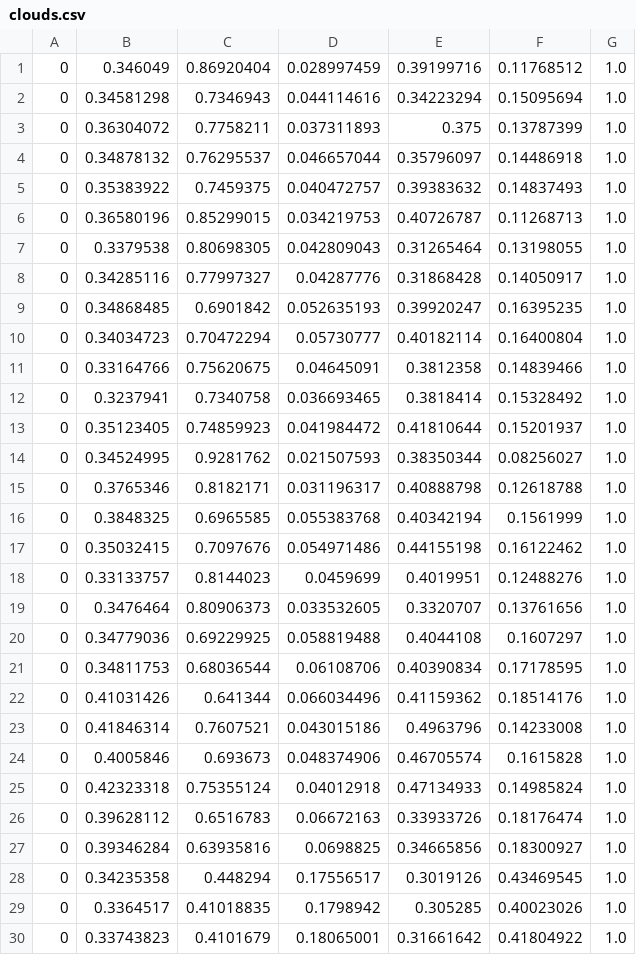
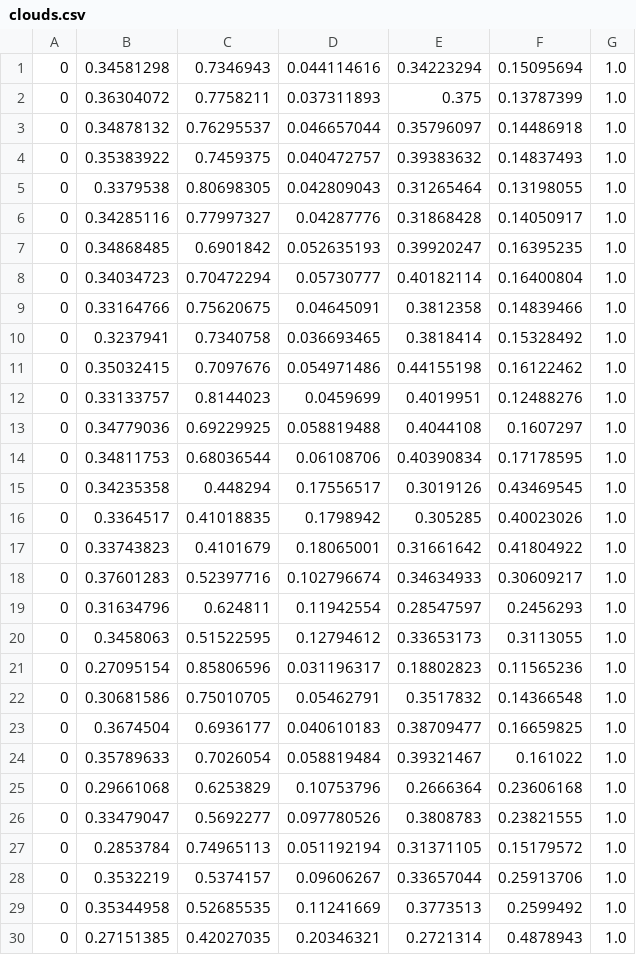
Before and after one commit to kylecorry31/Trail-Sense-Cloud-Trainer, a CSV file: clouds.csv, drawn as a sheet; only a part is shown; the shorter side is filled out with more unchanged rows; the diff covers the shown part only.

```diff
--- a/clouds.csv
+++ b/clouds.csv
@@ -1,2 +1 @@
-0,0.346049,0.86920404,0.028997459,0.39199716,0.11768512,1.0
 0,0.34581298,0.7346943,0.044114616,0.34223294,0.15095694,1.0
@@ -5,3 +4,2 @@
 0,0.35383922,0.7459375,0.040472757,0.39383632,0.14837493,1.0
-0,0.36580196,0.85299015,0.034219753,0.40726787,0.11268713,1.0
 0,0.3379538,0.80698305,0.042809043,0.31265464,0.13198055,1.0
@@ -12,17 +10,6 @@
 0,0.3237941,0.7340758,0.036693465,0.3818414,0.15328492,1.0
-0,0.35123405,0.74859923,0.041984472,0.41810644,0.15201937,1.0
-0,0.34524995,0.9281762,0.021507593,0.38350344,0.08256027,1.0
-0,0.3765346,0.8182171,0.031196317,0.40888798,0.12618788,1.0
-0,0.3848325,0.6965585,0.055383768,0.40342194,0.1561999,1.0
 0,0.35032415,0.7097676,0.054971486,0.44155198,0.16122462,1.0
 0,0.33133757,0.8144023,0.0459699,0.4019951,0.12488276,1.0
-0,0.3476464,0.80906373,0.033532605,0.3320707,0.13761656,1.0
 0,0.34779036,0.69229925,0.058819488,0.4044108,0.1607297,1.0
 0,0.34811753,0.68036544,0.06108706,0.40390834,0.17178595,1.0
-0,0.41031426,0.641344,0.066034496,0.41159362,0.18514176,1.0
-0,0.41846314,0.7607521,0.043015186,0.4963796,0.14233008,1.0
-0,0.4005846,0.693673,0.048374906,0.46705574,0.1615828,1.0
-0,0.42323318,0.75355124,0.04012918,0.47134933,0.14985824,1.0
-0,0.39628112,0.6516783,0.06672163,0.33933726,0.18176474,1.0
-0,0.39346284,0.63935816,0.0698825,0.34665856,0.18300927,1.0
 0,0.34235358,0.448294,0.17556517,0.3019126,0.43469545,1.0
```
Also changed, not shown: 11 added rows and 4 removed rows elsewhere in this file, 2 other files.
